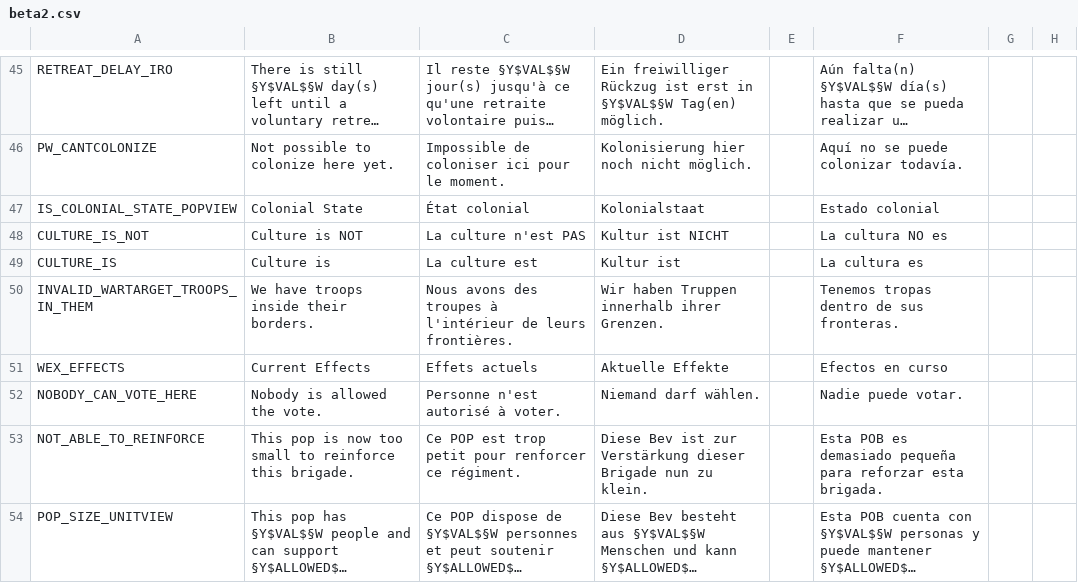
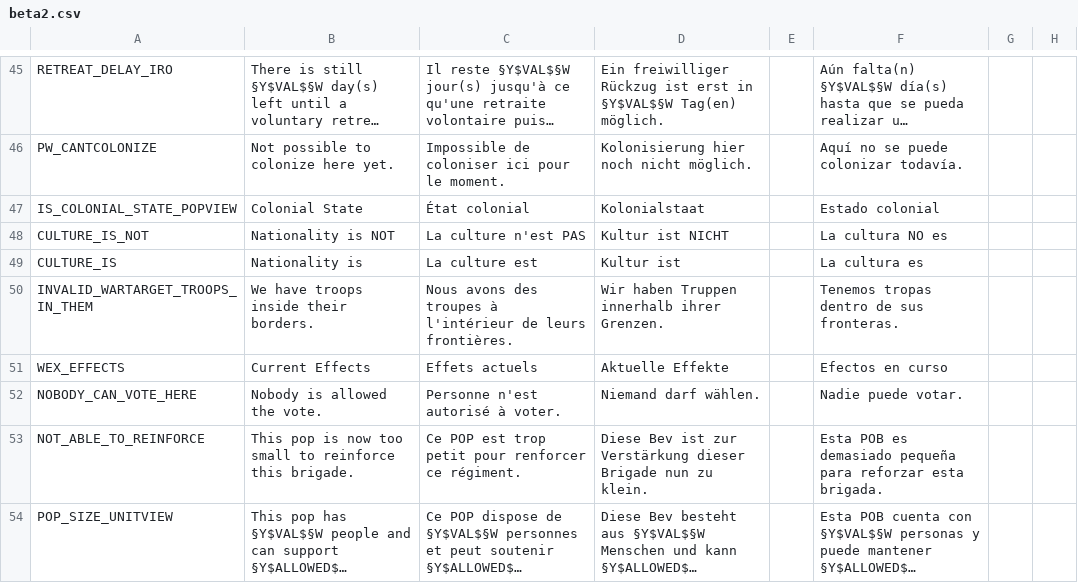
Before and after one commit to gnometa/concert-of-europe, a CSV file: CoE_RoI/localisation/beta2.csv, drawn as a sheet; only a part is shown, gaps mark what is left out; long unchanged cells end in …; the diff names each change by its address in the sheet, - before the commit and + after, or states it on an @@ line.

Commit message:
culture to nationality loc

```diff
--- a/CoE_RoI/localisation/beta2.csv
+++ b/CoE_RoI/localisation/beta2.csv
-B48: Culture is NOT
+B48: Nationality is NOT
-B49: Culture is
+B49: Nationality is
```
Also changed, not shown: 2 other files.
